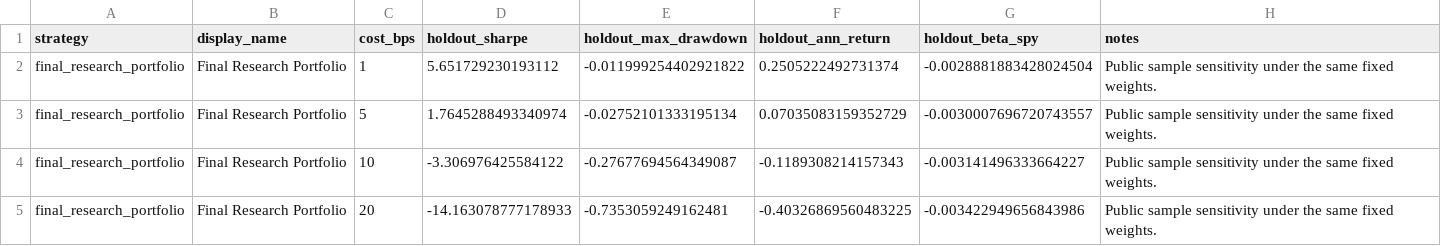
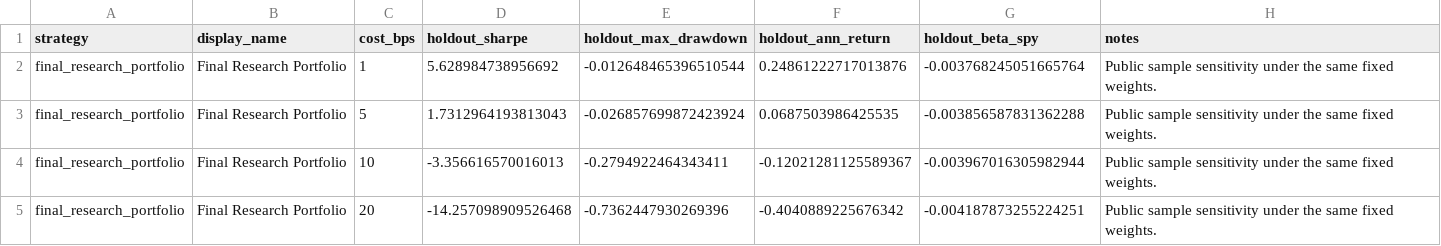
Before and after one commit to aytn06/spectral-stat-arb-research, a CSV file: results/cost_sensitivity.csv, drawn as a sheet.

```diff
--- a/results/cost_sensitivity.csv
+++ b/results/cost_sensitivity.csv
@@ -1,5 +1,5 @@
 strategy,display_name,cost_bps,holdout_sharpe,holdout_max_drawdown,holdout_ann_return,holdout_beta_spy,notes
-final_research_portfolio,Final Research Portfolio,1,5.651729230193112,-0.011999254402921822,0.2505222492731374,-0.0028881883428024504,Public sample sensitivity under the same fixed weights.
-final_research_portfolio,Final Research Portfolio,5,1.7645288493340974,-0.02752101333195134,0.07035083159352729,-0.0030007696720743557,Public sample sensitivity under the same fixed weights.
-final_research_portfolio,Final Research Portfolio,10,-3.306976425584122,-0.27677694564349087,-0.1189308214157343,-0.003141496333664227,Public sample sensitivity under the same fixed weights.
-final_research_portfolio,Final Research Portfolio,20,-14.163078777178933,-0.7353059249162481,-0.40326869560483225,-0.003422949656843986,Public sample sensitivity under the same fixed weights.
+final_research_portfolio,Final Research Portfolio,1,5.628984738956692,-0.012648465396510544,0.24861222717013876,-0.003768245051665764,Public sample sensitivity under the same fixed weights.
+final_research_portfolio,Final Research Portfolio,5,1.7312964193813043,-0.026857699872423924,0.0687503986425535,-0.003856587831362288,Public sample sensitivity under the same fixed weights.
+final_research_portfolio,Final Research Portfolio,10,-3.356616570016013,-0.2794922464343411,-0.12021281125589367,-0.003967016305982944,Public sample sensitivity under the same fixed weights.
+final_research_portfolio,Final Research Portfolio,20,-14.257098909526468,-0.7362447930269396,-0.4040889225676342,-0.004187873255224251,Public sample sensitivity under the same fixed weights.
```
Also changed, not shown: results/final_performance_summary.csv, results/model_selection_summary.csv, 28 other files.
